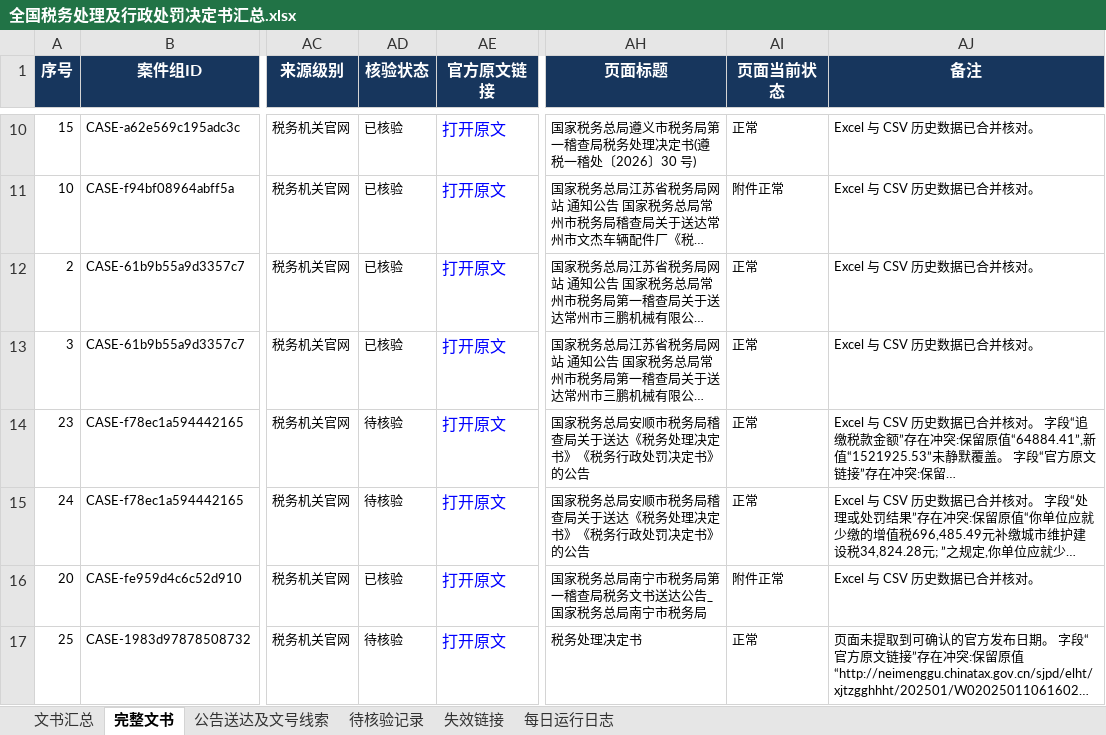
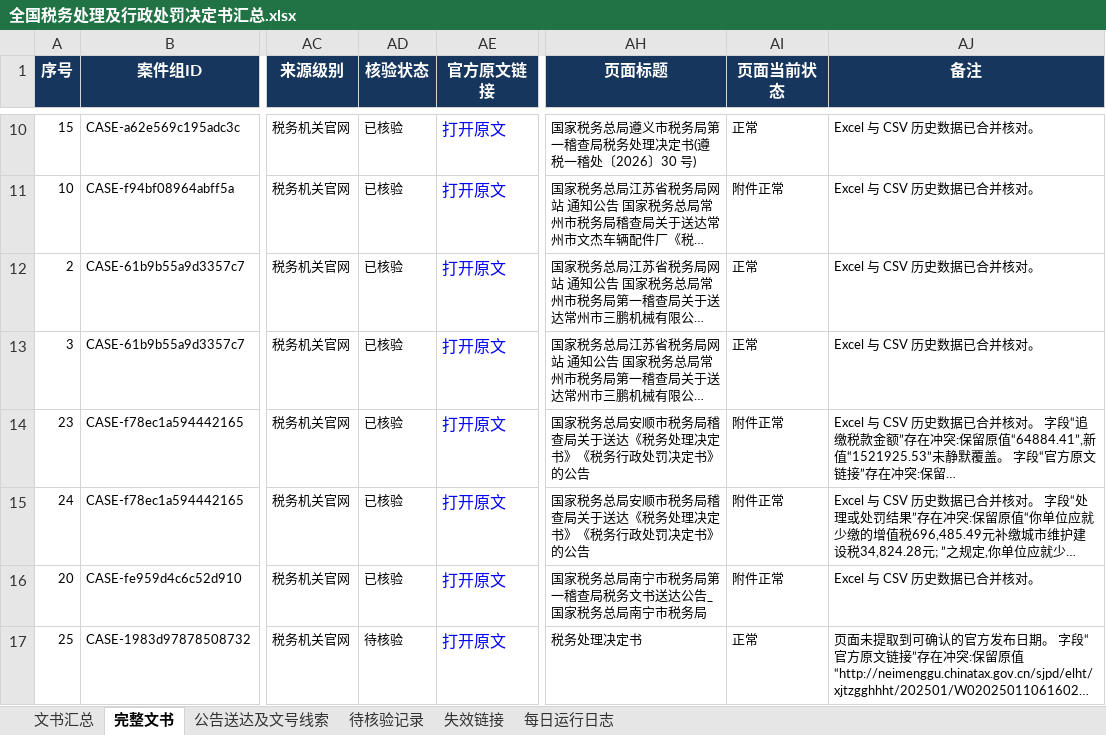
Before and after one commit to SakuraWu21/national-tax-decisions, an Excel workbook: data/全国税务处理及行政处罚决定书汇总.xlsx, sheet 完整文书, drawn as a sheet; only a part is shown, gaps mark what is left out; long unchanged cells end in …; values as stored, in another font and other column widths than the file's, no borders; conditional formats not drawn; the diff names each change by its address in the sheet, - before the commit and + after, or states it on an @@ line.

```diff
--- a/data/全国税务处理及行政处罚决定书汇总.xlsx (sheet 完整文书)
+++ b/data/全国税务处理及行政处罚决定书汇总.xlsx (sheet 完整文书)
-AD14:AD15 (核验状态): 待核验
+AD14:AD15 (核验状态): 已核验
-AI14:AI15 (页面当前状态): 正常
+AI14:AI15 (页面当前状态): 附件正常
```
Also changed, not shown: sheet 待核验记录, sheet 每日运行日志, sheet 文书汇总, public/downloads/全国税务处理及行政处罚决定书汇总.xlsx, 16 other files.
